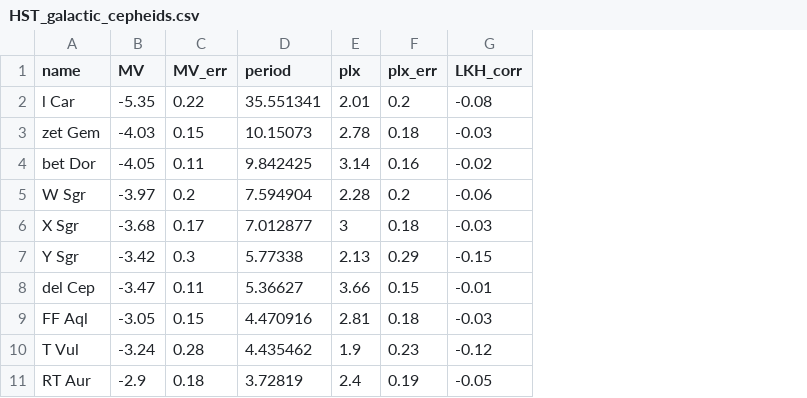
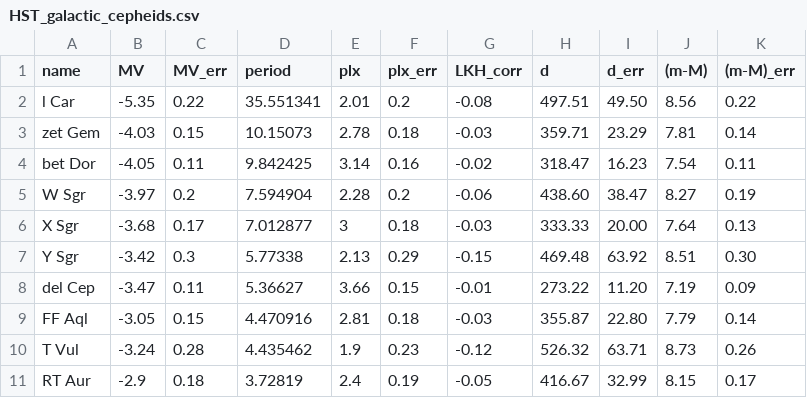
Before and after one commit to DeepSkyWonder/dsw-notebooks, a CSV file: lmc-distance/data/HST_galactic_cepheids.csv, drawn as a sheet; the diff names each change by its address in the sheet, - before the commit and + after, or states it on an @@ line.

Commit message:
Update HST_galactic_cepheids.csv

```diff
--- a/lmc-distance/data/HST_galactic_cepheids.csv
+++ b/lmc-distance/data/HST_galactic_cepheids.csv
+column H (d), rows 2-11: 497.51 | 359.71 | 318.47 | 438.60 | 333.33 | 469.48 | 273.22 | 355.87 | 526.32 | 416.67
+column I (d_err), rows 2-11: 49.50 | 23.29 | 16.23 | 38.47 | 20.00 | 63.92 | 11.20 | 22.80 | 63.71 | 32.99
+column J ((m-M)), rows 2-11: 8.56 | 7.81 | 7.54 | 8.27 | 7.64 | 8.51 | 7.19 | 7.79 | 8.73 | 8.15
+column K ((m-M)_err), rows 2-11: 0.22 | 0.14 | 0.11 | 0.19 | 0.13 | 0.30 | 0.09 | 0.14 | 0.26 | 0.17
```
